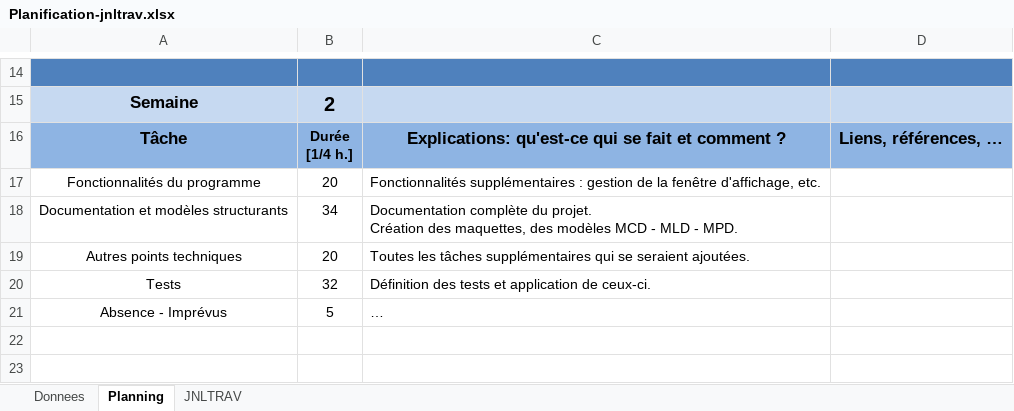
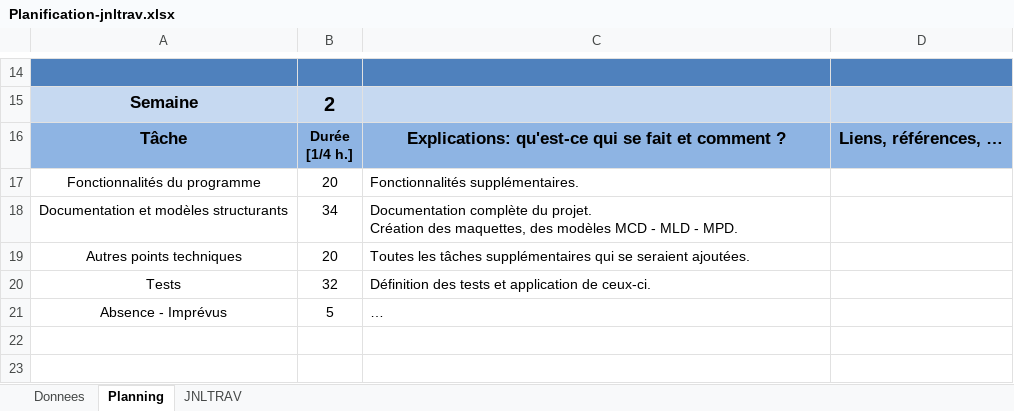
Before and after one commit to CielRii/E_TodoList, an Excel workbook: documents/Planification-jnltrav.xlsx, sheet Planning, drawn as a sheet; only a part is shown, gaps mark what is left out; values as stored, in another font and other column widths than the file's, no borders; charts and pictures not drawn; the diff names each change by its address in the sheet, - before the commit and + after, or states it on an @@ line.

```diff
--- a/documents/Planification-jnltrav.xlsx (sheet Planning)
+++ b/documents/Planification-jnltrav.xlsx (sheet Planning)
-C17: Fonctionnalités supplémentaires : gestion de la fenêtre d'affichage, etc.
+C17: Fonctionnalités supplémentaires.
```
Also changed, not shown: sheet JNLTRAV, charts or pictures, 29 other files.
